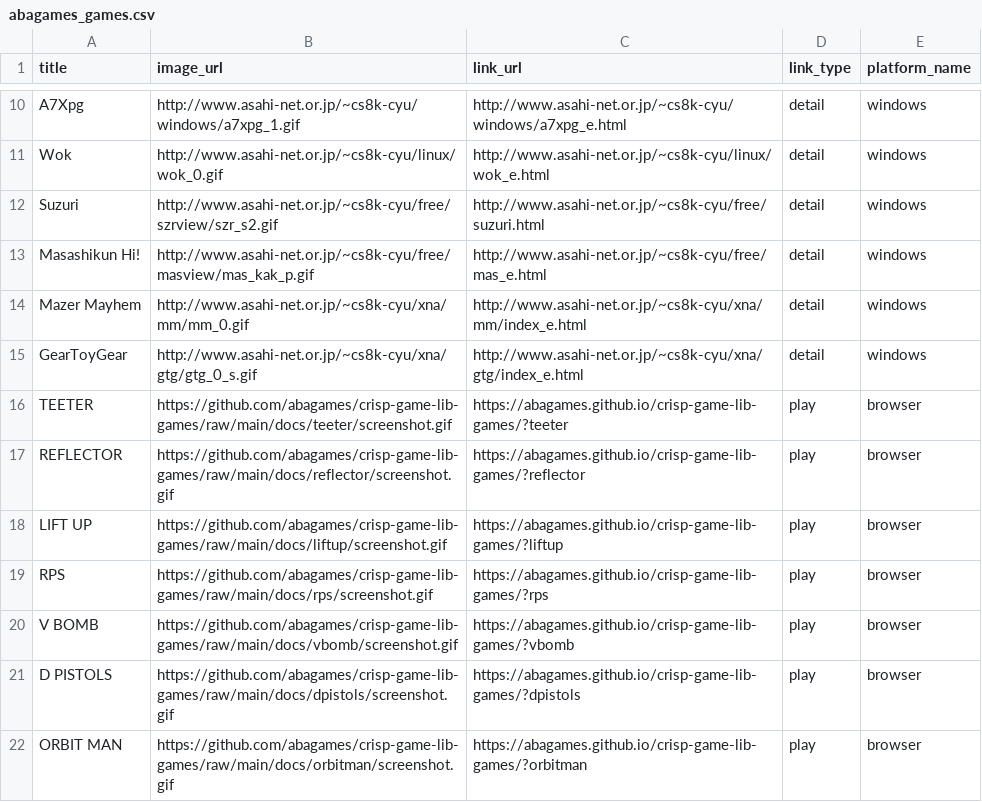
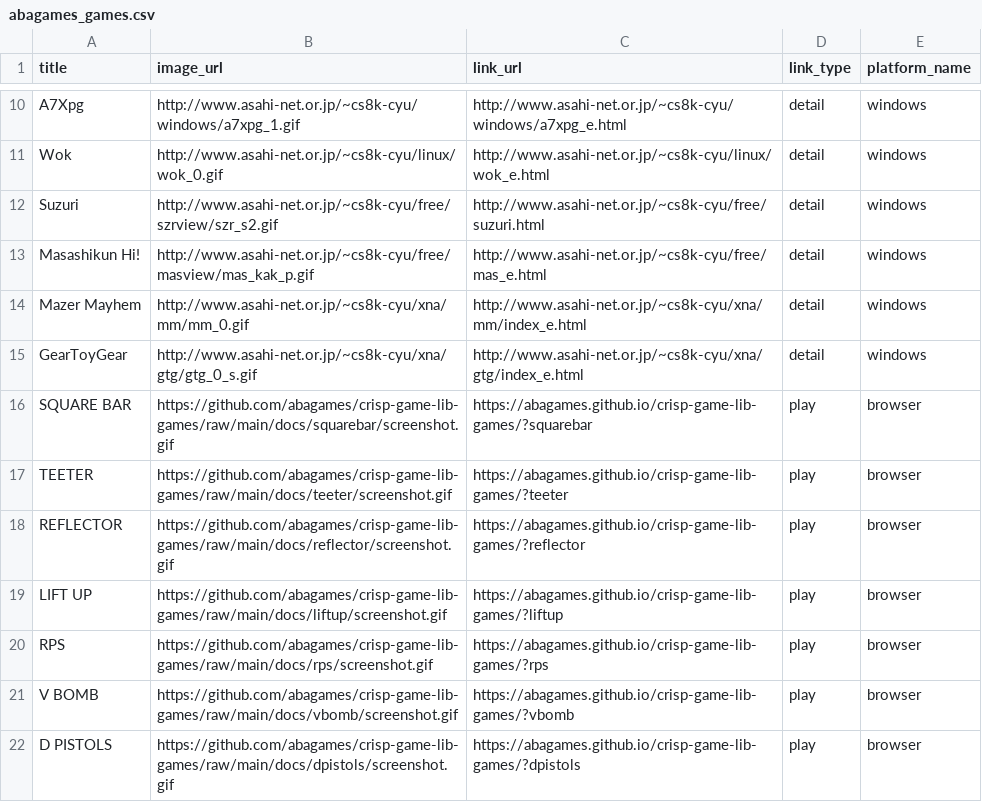
Before and after one commit to abagames/games-web-pages, a CSV file: src/abagames_games.csv, drawn as a sheet; only a part is shown, gaps mark what is left out; the shorter side is filled out with more unchanged rows; the diff names each change by its address in the sheet, - before the commit and + after, or states it on an @@ line.

Commit message:
Add game squarebar

```diff
--- a/src/abagames_games.csv
+++ b/src/abagames_games.csv
+row 16: SQUARE BAR | https://github.com/abagames/crisp-game-lib-games/raw/main/docs/squarebar/screenshot.gif | https://abagames.github.io/crisp-game-lib-games/?squarebar | play | browser
```
Also changed, not shown: 2 other files.
